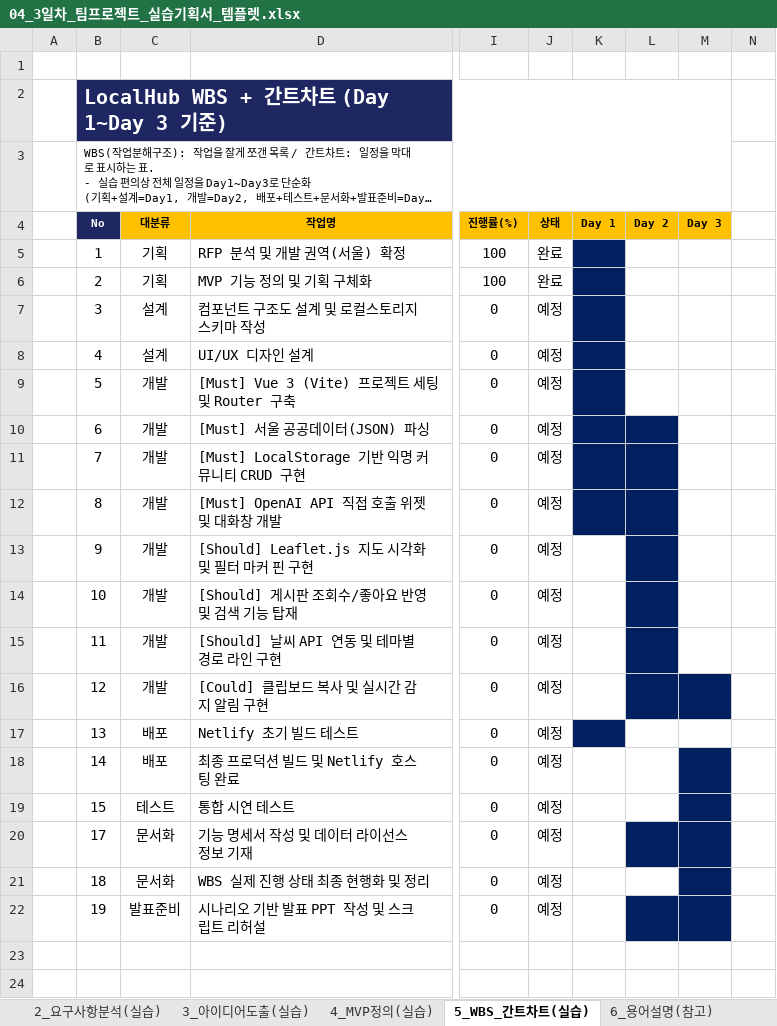
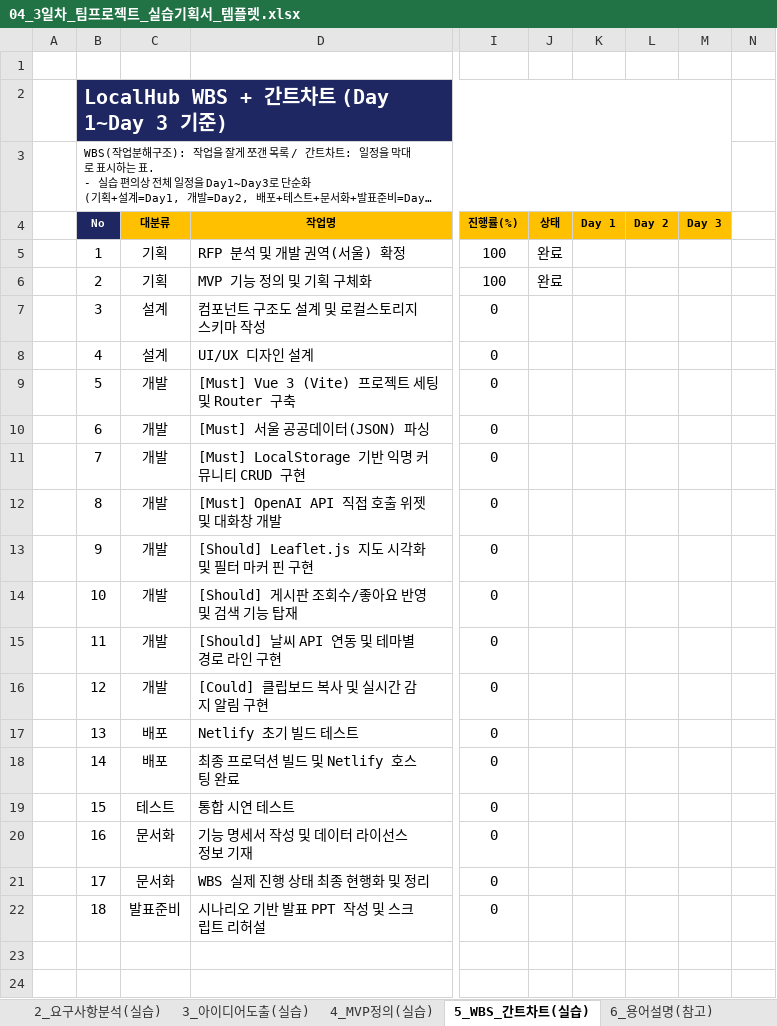
Before and after one commit to psjailab/localhub, an Excel workbook: day03/04_3일차_팀프로젝트_실습기획서_템플렛.xlsx, sheet 5_WBS_간트차트(실습), drawn as a sheet; only a part is shown, gaps mark what is left out; long unchanged cells end in …; values as stored, in another font and other column widths than the file's, no borders; conditional formats not drawn; the diff names each change by its address in the sheet, - before the commit and + after, or states it on an @@ line.

```diff
--- a/day03/04_3일차_팀프로젝트_실습기획서_템플렛.xlsx (sheet 5_WBS_간트차트(실습))
+++ b/day03/04_3일차_팀프로젝트_실습기획서_템플렛.xlsx (sheet 5_WBS_간트차트(실습))
-K5:K9 fill: #002060
+K5:K9 fill: none
-J7:J22 (상태): 예정
+J7:J22 (상태): (empty)
-K10:L12 fill: #002060
+K10:L12 fill: none
-L13:L15 fill: #002060
+L13:L15 fill: none
-L16:M16 fill: #002060
+L16:M16 fill: none
-K17 fill: #002060
+K17 fill: none
-M18:M19 fill: #002060
+M18:M19 fill: none
-B20 (No): 17
+B20 (No): 16
-L20:M20 fill: #002060
+L20:M20 fill: none
-B21 (No): 18
+B21 (No): 17
-M21 fill: #002060
+M21 fill: none
-B22 (No): 19
+B22 (No): 18
-L22:M22 fill: #002060
+L22:M22 fill: none
```
Also changed, not shown: sheet 4_MVP정의(실습), 2 other files.
